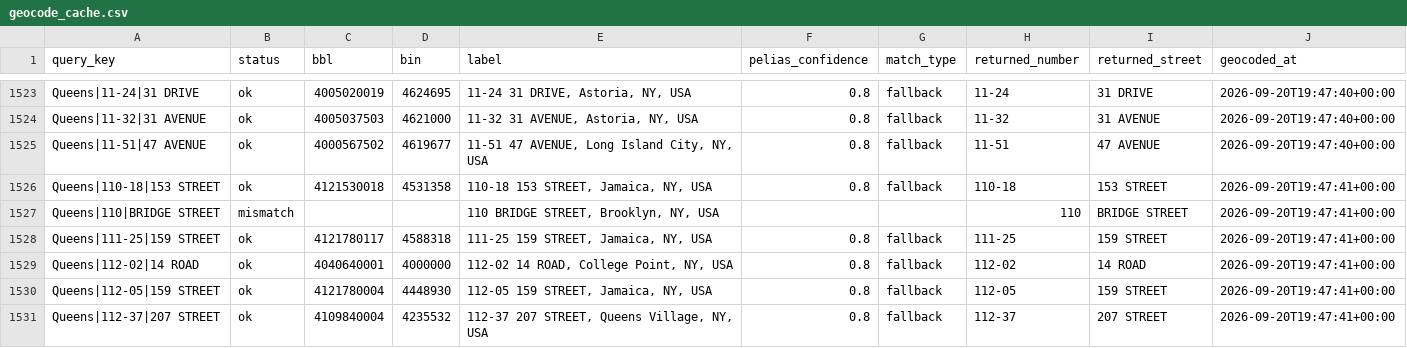
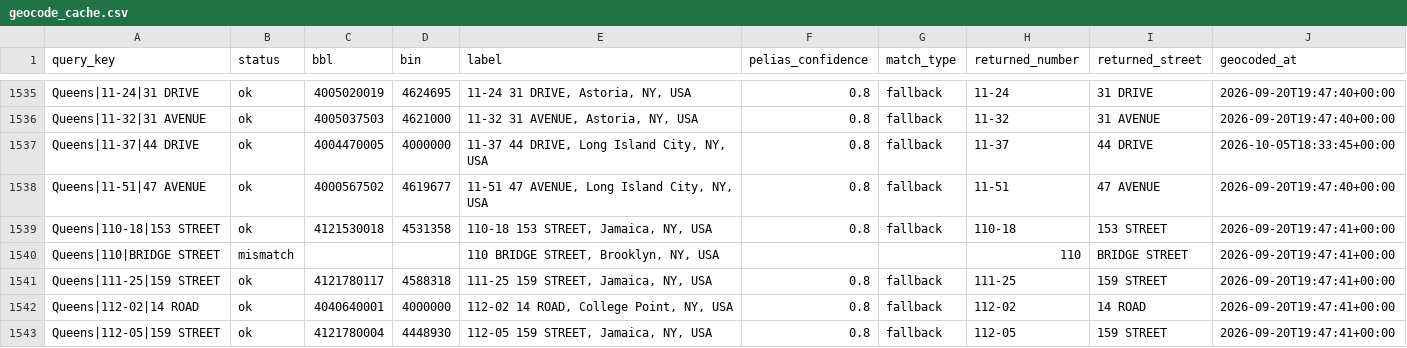
Before and after one commit to gibsonchu/nyc-pops-accountability-tracker, a CSV file: data/interim/geocode_cache.csv, drawn as a sheet; only a part is shown, gaps mark what is left out; the shorter side is filled out with more unchanged rows; the diff covers the shown part only.

```diff
--- a/data/interim/geocode_cache.csv
+++ b/data/interim/geocode_cache.csv
@@ -1524,2 +1536,3 @@ Queens|11-24|31 DRIVE,ok,4005020019,4624695,"11-24 31 DRIVE, Astoria, NY, USA",0
 Queens|11-32|31 AVENUE,ok,4005037503,4621000,"11-32 31 AVENUE, Astoria, NY, USA",0.8,fallback,11-32,31 AVENUE,2026-09-20T19:47:40+00:00
+Queens|11-37|44 DRIVE,ok,4004470005,4000000,"11-37 44 DRIVE, Long Island City, NY, USA",0.8,fallback,11-37,44 DRIVE,2026-10-05T18:33:45+00:00
 Queens|11-51|47 AVENUE,ok,4000567502,4619677,"11-51 47 AVENUE, Long Island City, NY, USA",0.8,fallback,11-51,47 AVENUE,2026-09-20T19:47:40+00:00
```
Also changed, not shown: 17 added rows elsewhere in this file, data/raw/pops/manifest.csv, data/registry/bulletin_registry.csv, 9 other files.
